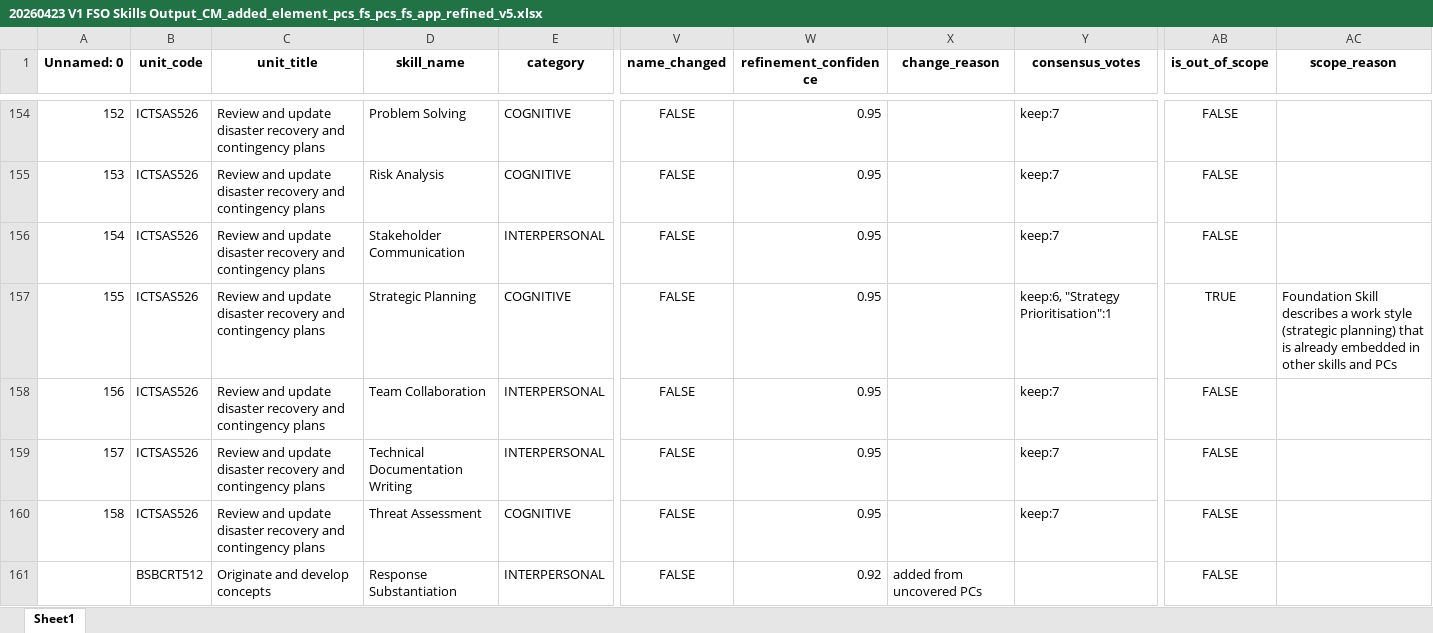
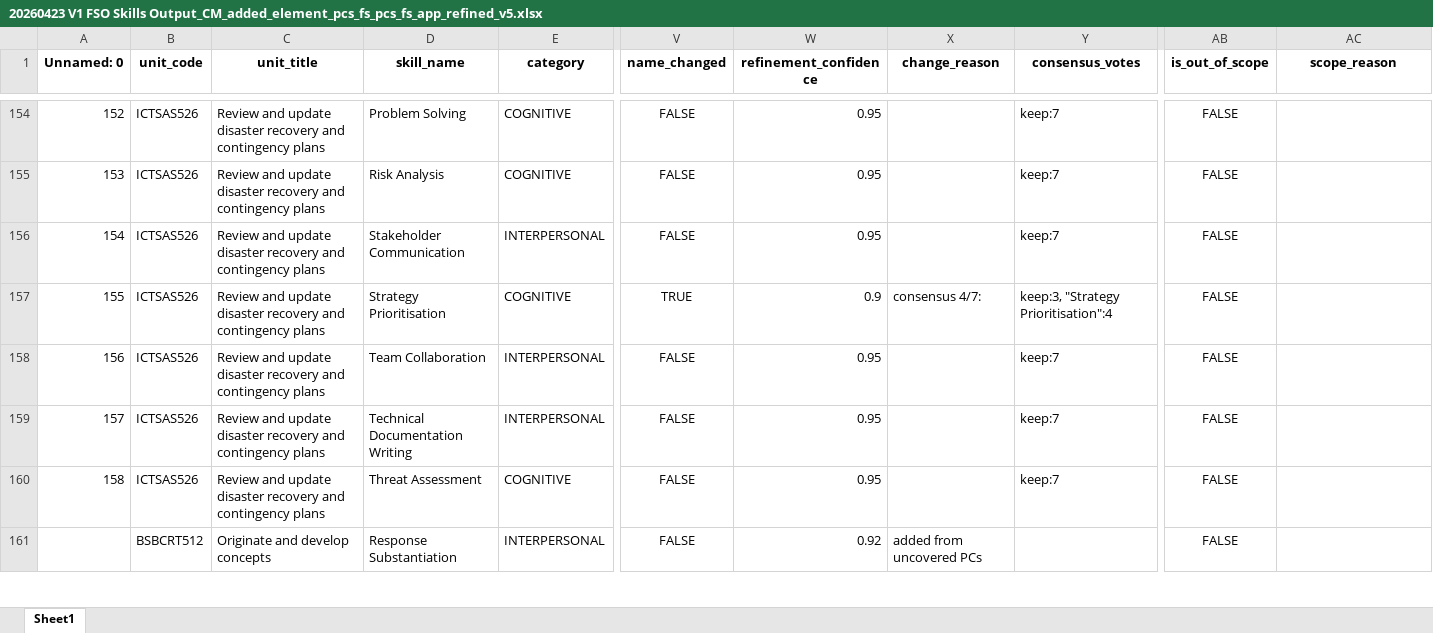
Before and after one commit to emohebi/TEMP, an Excel workbook: 20260423 V1 FSO Skills Output_CM_added_element_pcs_fs_pcs_fs_app_refined_v5.xlsx, sheet Sheet1, drawn as a sheet; only a part is shown, gaps mark what is left out; values as stored, in another font and other column widths than the file's, no borders; the diff covers the shown part only; the diff names each change by its address in the sheet, - before the commit and + after, or states it on an @@ line.

Commit message:
changes

```diff
--- a/20260423 V1 FSO Skills Output_CM_added_element_pcs_fs_pcs_fs_app_refined_v5.xlsx (sheet Sheet1)
+++ b/20260423 V1 FSO Skills Output_CM_added_element_pcs_fs_pcs_fs_app_refined_v5.xlsx (sheet Sheet1)
-D157 (skill_name): Strategic Planning
+D157 (skill_name): Strategy Prioritisation
-V157 (name_changed): FALSE
+V157 (name_changed): TRUE
-W157 (refinement_confidence): 0.95
+W157 (refinement_confidence): 0.9
-X157 (change_reason): (empty)
+X157 (change_reason): consensus 4/7:
-Y157 (consensus_votes): keep:6, "Strategy Prioritisation":1
+Y157 (consensus_votes): keep:3, "Strategy Prioritisation":4
-AB157 (is_out_of_scope): TRUE
+AB157 (is_out_of_scope): FALSE
-AC157 (scope_reason): Foundation Skill describes a work style (strategic planning) that is already embedded in other skills and PCs
+AC157 (scope_reason): (empty)
```
Also changed, not shown: 133 edited cells elsewhere in this sheet.
